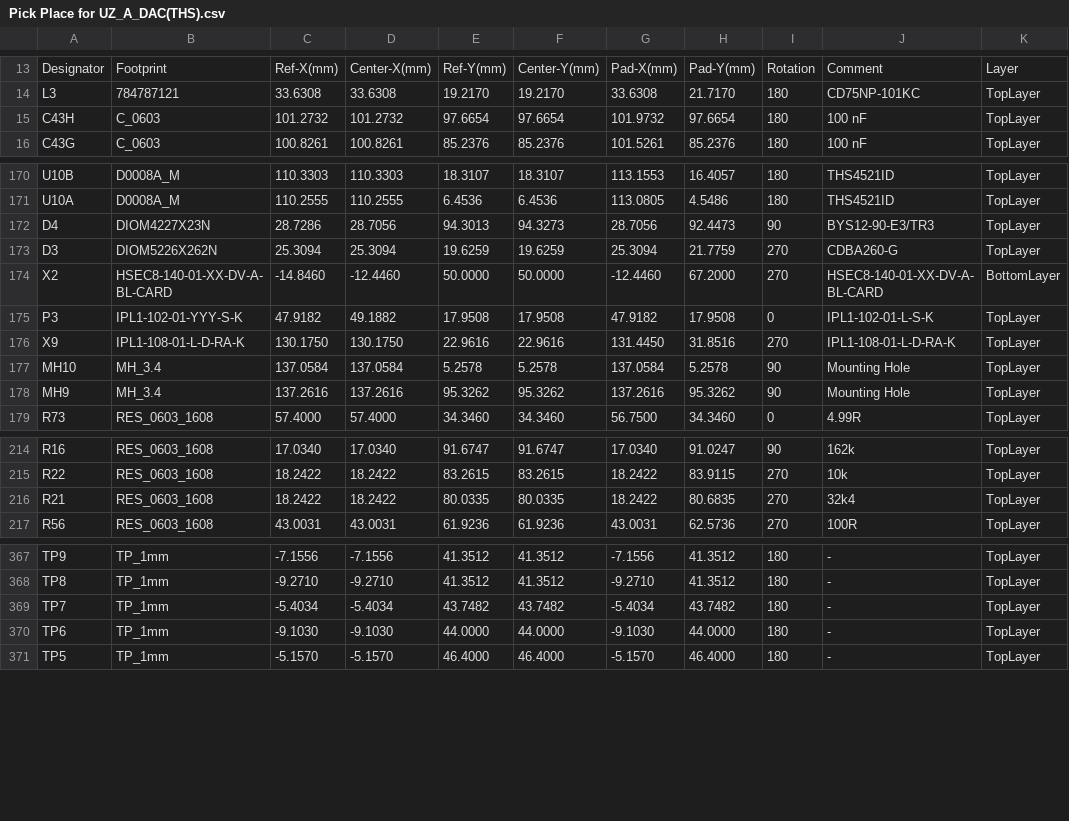
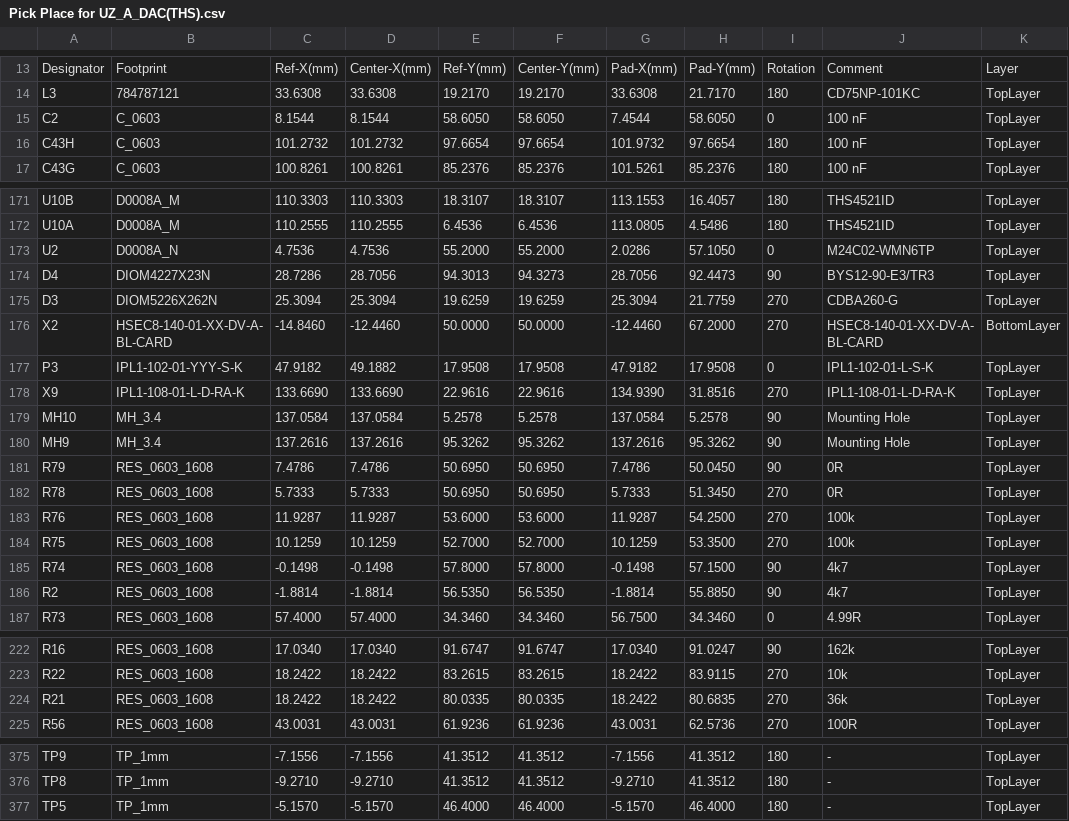
Before and after one commit to ultrazohm/uz_a_dac8831, a CSV file: Project Outputs for UZ_A_DAC/Rev01/Pick Place/Pick Place for UZ_A_DAC(THS).csv, drawn as a sheet; only a part is shown, gaps mark what is left out; removed rows and columns are numbered as before the commit, all else as after; the diff covers the shown part only; the diff names each change by its address in the sheet, - before the commit and + after, or states it on an @@ line.

Commit message:
Generated OutputFiles for Rev02 and added missing JLC PartNumbers to BOM

```diff
--- a/Project Outputs for UZ_A_DAC/Rev01/Pick Place/Pick Place for UZ_A_DAC(THS).csv
+++ b/Project Outputs for UZ_A_DAC/Rev01/Pick Place/Pick Place for UZ_A_DAC(THS).csv
+row 15: C2 | C_0603 | 8.1544 | 8.1544 | 58.6050 | 58.6050 | 7.4544 | 58.6050 | 0 | 100 nF | TopLayer
+row 173: U2 | D0008A_N | 4.7536 | 4.7536 | 55.2000 | 55.2000 | 2.0286 | 57.1050 | 0 | M24C02-WMN6TP | TopLayer
-C178: 130.1750
+C178: 133.6690
-D178: 130.1750
+D178: 133.6690
-G178: 131.4450
+G178: 134.9390
+row 181: R79 | RES_0603_1608 | 7.4786 | 7.4786 | 50.6950 | 50.6950 | 7.4786 | 50.0450 | 90 | 0R | TopLayer
+row 182: R78 | RES_0603_1608 | 5.7333 | 5.7333 | 50.6950 | 50.6950 | 5.7333 | 51.3450 | 270 | 0R | TopLayer
+row 183: R76 | RES_0603_1608 | 11.9287 | 11.9287 | 53.6000 | 53.6000 | 11.9287 | 54.2500 | 270 | 100k | TopLayer
+row 184: R75 | RES_0603_1608 | 10.1259 | 10.1259 | 52.7000 | 52.7000 | 10.1259 | 53.3500 | 270 | 100k | TopLayer
+row 185: R74 | RES_0603_1608 | -0.1498 | -0.1498 | 57.8000 | 57.8000 | -0.1498 | 57.1500 | 90 | 4k7 | TopLayer
+row 186: R2 | RES_0603_1608 | -1.8814 | -1.8814 | 56.5350 | 56.5350 | -1.8814 | 55.8850 | 90 | 4k7 | TopLayer
-J224: 32k4
+J224: 36k
-row 369: TP7 | TP_1mm | -5.4034 | -5.4034 | 43.7482 | 43.7482 | -5.4034 | 43.7482 | 180 | - | TopLayer
-row 370: TP6 | TP_1mm | -9.1030 | -9.1030 | 44.0000 | 44.0000 | -9.1030 | 44.0000 | 180 | - | TopLayer
```
Also changed, not shown: 8 edited cells elsewhere in this file, 44 other files.
